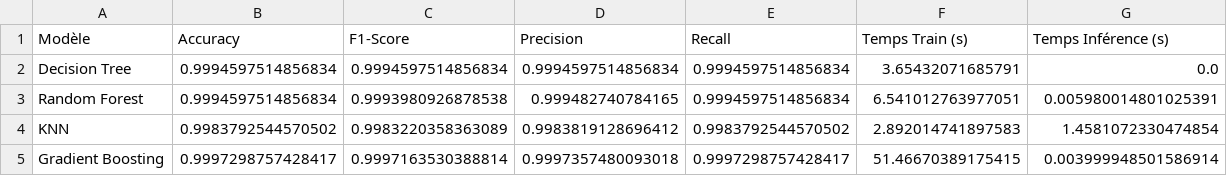
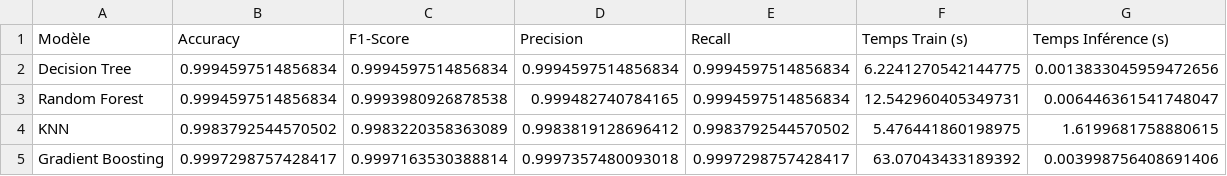
Before and after one commit to mathysfrc/AlgoIA, a CSV file: models/model_comparison.csv, drawn as a sheet.

Commit message:
Optimize new model

```diff
--- a/models/model_comparison.csv
+++ b/models/model_comparison.csv
@@ -1,5 +1,5 @@
 Modèle,Accuracy,F1-Score,Precision,Recall,Temps Train (s),Temps Inférence (s)
-Decision Tree,0.9994597514856834,0.9994597514856834,0.9994597514856834,0.9994597514856834,3.65432071685791,0.0
-Random Forest,0.9994597514856834,0.9993980926878538,0.999482740784165,0.9994597514856834,6.541012763977051,0.005980014801025391
-KNN,0.9983792544570502,0.9983220358363089,0.9983819128696412,0.9983792544570502,2.892014741897583,1.4581072330474854
-Gradient Boosting,0.9997298757428417,0.9997163530388814,0.9997357480093018,0.9997298757428417,51.46670389175415,0.003999948501586914
+Decision Tree,0.9994597514856834,0.9994597514856834,0.9994597514856834,0.9994597514856834,6.2241270542144775,0.0013833045959472656
+Random Forest,0.9994597514856834,0.9993980926878538,0.999482740784165,0.9994597514856834,12.542960405349731,0.006446361541748047
+KNN,0.9983792544570502,0.9983220358363089,0.9983819128696412,0.9983792544570502,5.476441860198975,1.6199681758880615
+Gradient Boosting,0.9997298757428417,0.9997163530388814,0.9997357480093018,0.9997298757428417,63.07043433189392,0.003998756408691406
```
Also changed, not shown: 9 other files.
